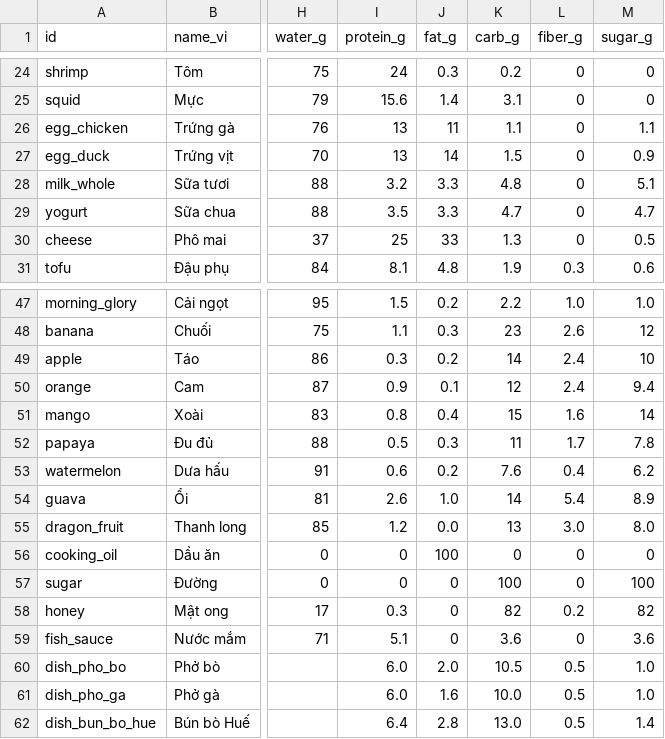
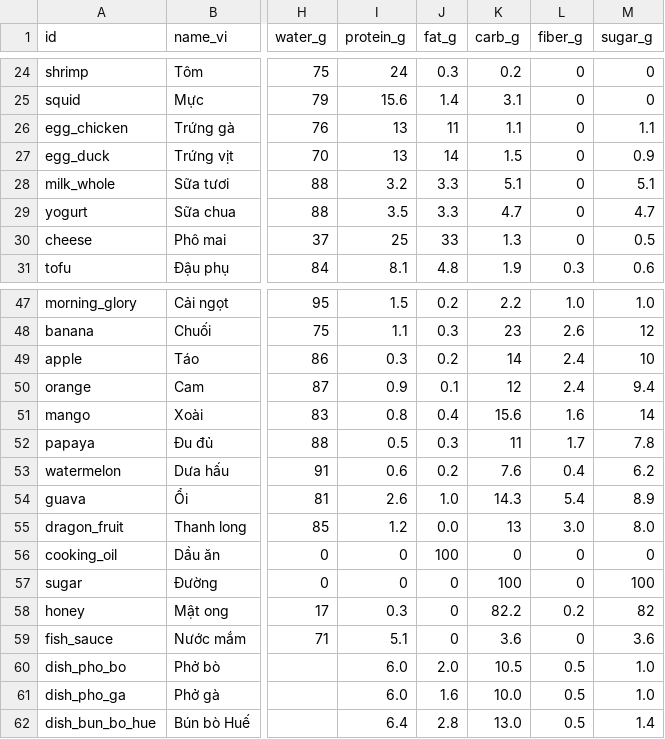
Before and after one commit to dangminhlk54paypal-netizen/Body-Batteries, a CSV file: food_items.csv, drawn as a sheet; only a part is shown, gaps mark what is left out; the diff names each change by its address in the sheet, - before the commit and + after, or states it on an @@ line.

```diff
--- a/food_items.csv
+++ b/food_items.csv
-K28 (carb_g): 4.8
+K28 (carb_g): 5.1
-K51 (carb_g): 15
+K51 (carb_g): 15.6
-K54 (carb_g): 14
+K54 (carb_g): 14.3
-K58 (carb_g): 82
+K58 (carb_g): 82.2
```
Also changed, not shown: database/extract/usda_foundation_foods.csv, 14 other files.
